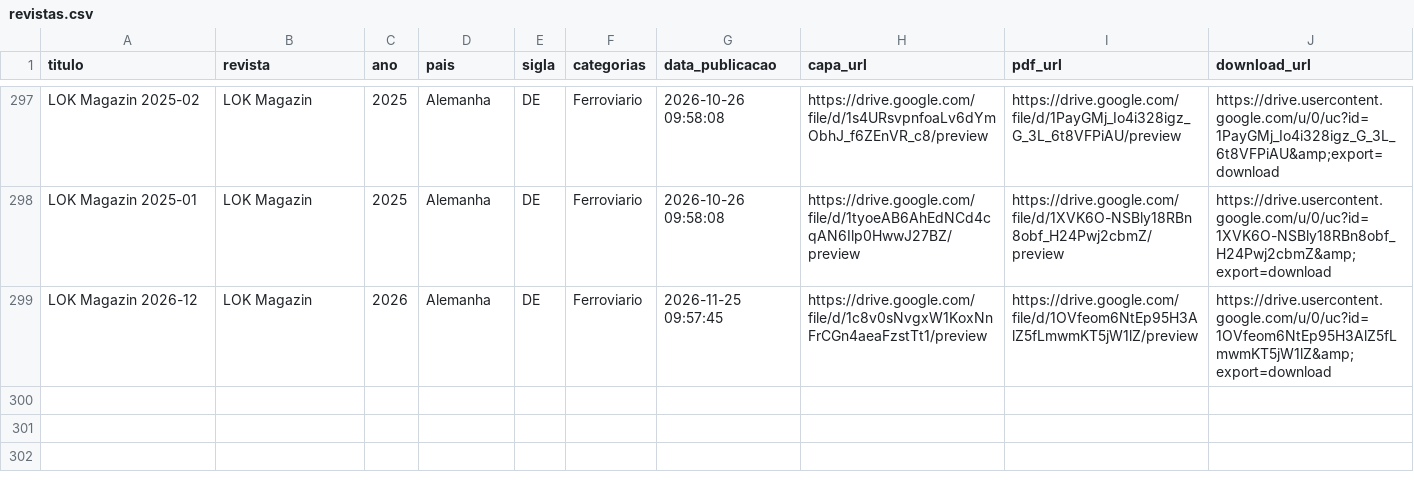
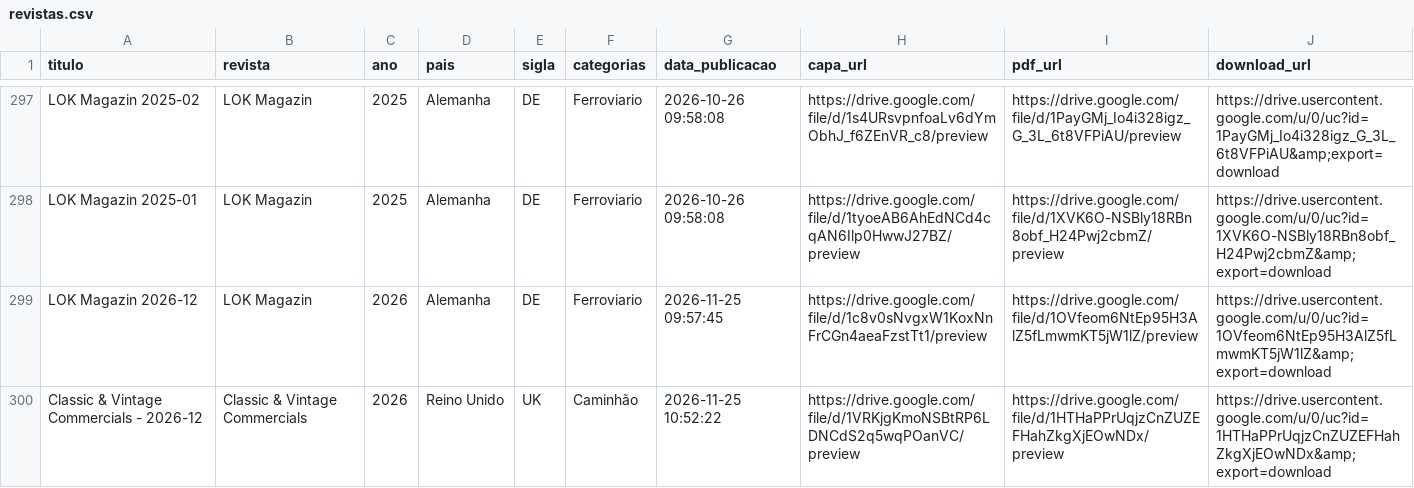
Before and after one commit to Jonaspinho/Modelismo, a CSV file: revistas.csv, drawn as a sheet; only a part is shown, gaps mark what is left out.

Commit message:
Update revistas.csv

```diff
--- a/revistas.csv
+++ b/revistas.csv
@@ -299 +299,2 @@ LOK Magazin 2025-01,LOK Magazin,2025,Alemanha,DE,Ferroviario,2026-10-26 09:58:08
 LOK Magazin 2026-12,LOK Magazin,2026,Alemanha,DE,Ferroviario,2026-11-25 09:57:45,https://drive.google.com/file/d/1c8v0sNvgxW1KoxNnFrCGn4aeaFzstTt1/preview,https://drive.google.com/file/d/1OVfeom6NtEp95H3AlZ5fLmwmKT5jW1lZ/preview,https://drive.usercontent.google.com/u/0/uc?id=1OVfeom6NtEp95H3AlZ5fLmwmKT5jW1lZ&amp;export=download
+Classic & Vintage Commercials - 2026-12,Classic & Vintage Commercials,2026,Reino Unido,UK,Caminhão,2026-11-25 10:52:22,https://drive.google.com/file/d/1VRKjgKmoNSBtRP6LDNCdS2q5wqPOanVC/preview,https://drive.google.com/file/d/1HTHaPPrUqjzCnZUZEFHahZkgXjEOwNDx/preview,https://drive.usercontent.google.com/u/0/uc?id=1HTHaPPrUqjzCnZUZEFHahZkgXjEOwNDx&amp;export=download
```
